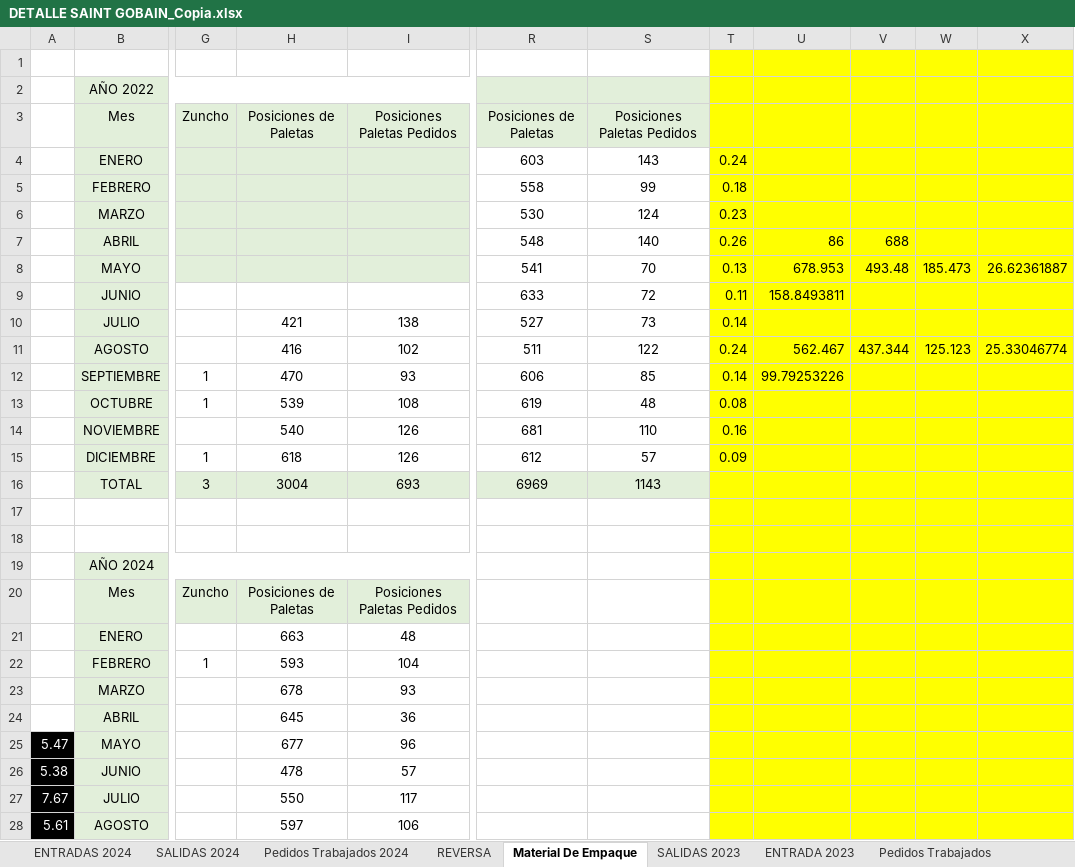
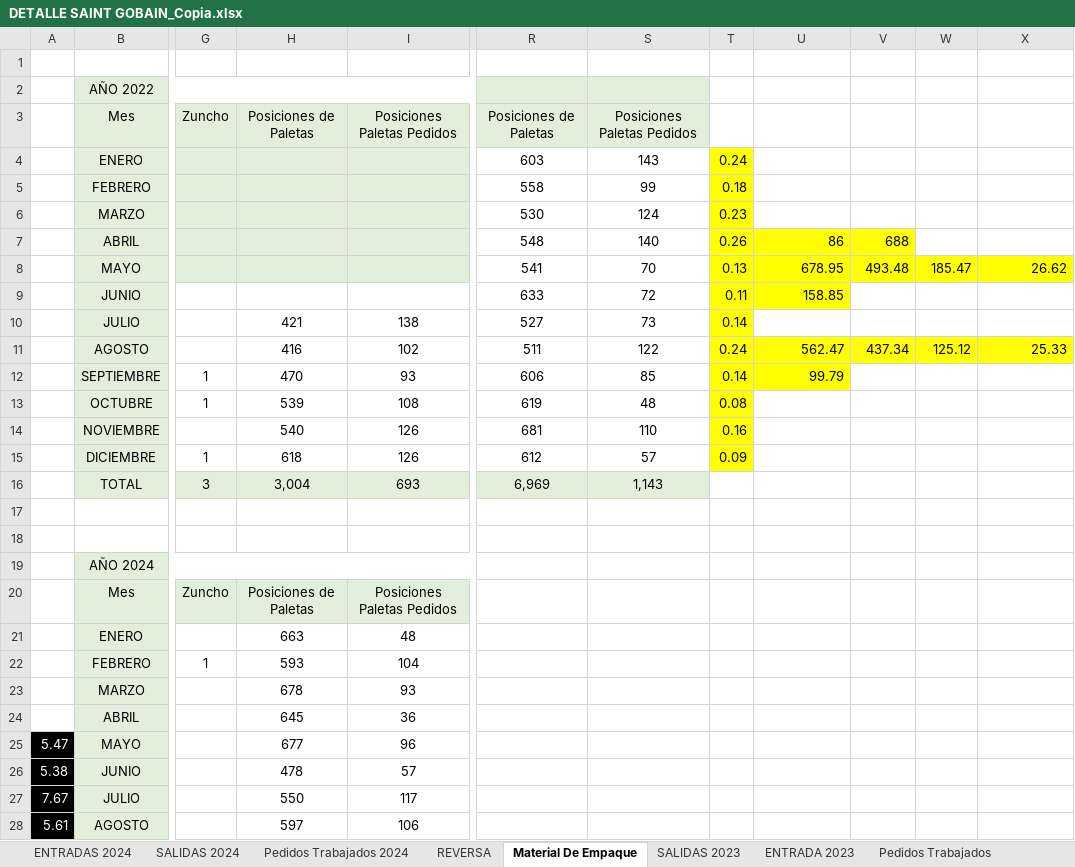
Before and after one commit to Israel25g/LaParca, an Excel workbook: Dashboards/Dashboards/Data/DETALLE SAINT GOBAIN_Copia.xlsx, sheet Material De Empaque, drawn as a sheet; only a part is shown, gaps mark what is left out; values as stored, in another font and other column widths than the file's, no borders; the diff covers the shown part only; the diff names each change by its address in the sheet, - before the commit and + after, or states it on an @@ line.

```diff
--- a/Dashboards/Dashboards/Data/DETALLE SAINT GOBAIN_Copia.xlsx (sheet Material De Empaque)
+++ b/Dashboards/Dashboards/Data/DETALLE SAINT GOBAIN_Copia.xlsx (sheet Material De Empaque)
-T1:X3 fill: #FFFF00
+T1:X3 fill: none
-U4:X6 fill: #FFFF00
+U4:X6 fill: none
-W7:X7 fill: #FFFF00
+W7:X7 fill: none
-U8: 678.953
+U8: 678.95
-W8: 185.473
+W8: 185.47
-X8: 26.62361887
+X8: 26.62
-U9: 158.8493811
+U9: 158.85
-V9:X9 fill: #FFFF00
+V9:X9 fill: none
-U10:X10 fill: #FFFF00
+U10:X10 fill: none
-U11: 562.467
+U11: 562.47
-V11: 437.344
+V11: 437.34
-W11: 125.123
+W11: 125.12
-X11: 25.33046774
+X11: 25.33
-U12: 99.79253226
+U12: 99.79
-V12:X12 fill: #FFFF00
+V12:X12 fill: none
-U13:X15 fill: #FFFF00
+U13:X15 fill: none
-H16: 3004
+H16: 3,004
-R16: 6969
+R16: 6,969
-S16: 1143
+S16: 1,143
-T16:X28 fill: #FFFF00
+T16:X28 fill: none
```
Also changed, not shown: 2 edited cells and cell formats elsewhere in this sheet, sheet SALIDAS 2024, sheet Pedidos Trabajados, sheet Pedidos Trabajados 2024, sheet ENTRADAS 2024, sheet SALIDAS 2023, sheet ENTRADA 2023, 4 more sheets, hidden cells, charts or pictures, 12 other files.
